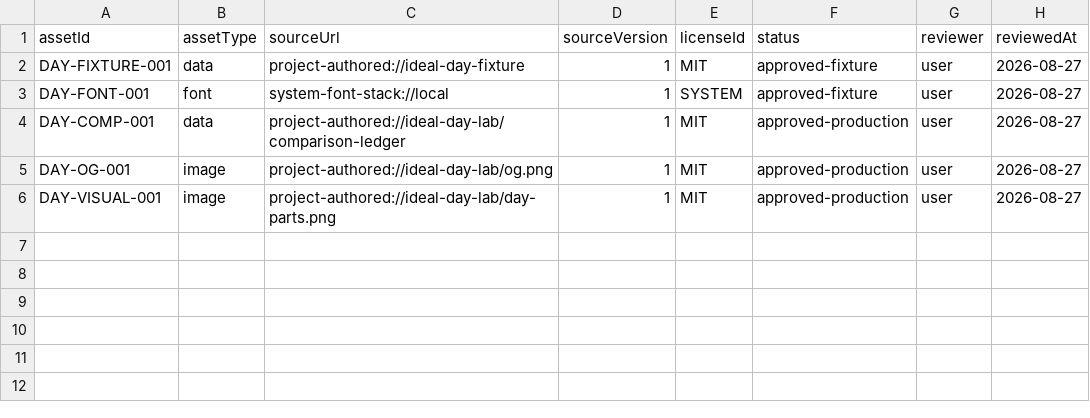
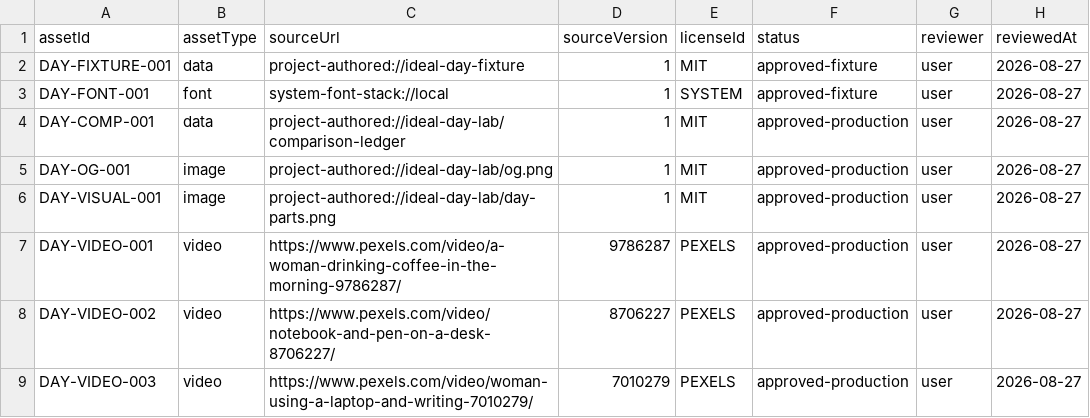
Before and after one commit to zhongxiaomi06-sudo/ideal-day-lab, a TSV file: apps/ideal-day-lab/content/rights-ledger.tsv, drawn as a sheet.

```diff
--- a/apps/ideal-day-lab/content/rights-ledger.tsv
+++ b/apps/ideal-day-lab/content/rights-ledger.tsv
@@ -6 +6,4 @@ DAY-OG-001	image	project-authored://ideal-day-lab/og.png	1	MIT	approved-producti
 DAY-VISUAL-001	image	project-authored://ideal-day-lab/day-parts.png	1	MIT	approved-production	user	2026-08-27
+DAY-VIDEO-001	video	https://www.pexels.com/video/a-woman-drinking-coffee-in-the-morning-9786287/	9786287	PEXELS	approved-production	user	2026-08-27
+DAY-VIDEO-002	video	https://www.pexels.com/video/notebook-and-pen-on-a-desk-8706227/	8706227	PEXELS	approved-production	user	2026-08-27
+DAY-VIDEO-003	video	https://www.pexels.com/video/woman-using-a-laptop-and-writing-7010279/	7010279	PEXELS	approved-production	user	2026-08-27
```
Also changed, not shown: 8 other files.
